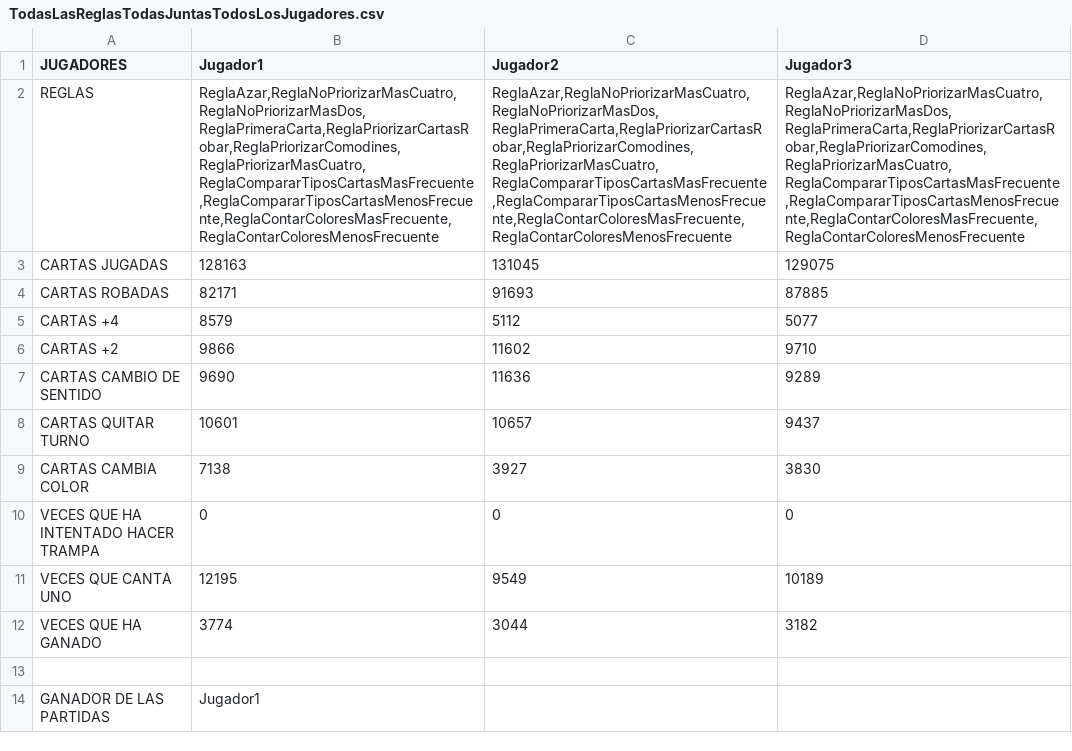
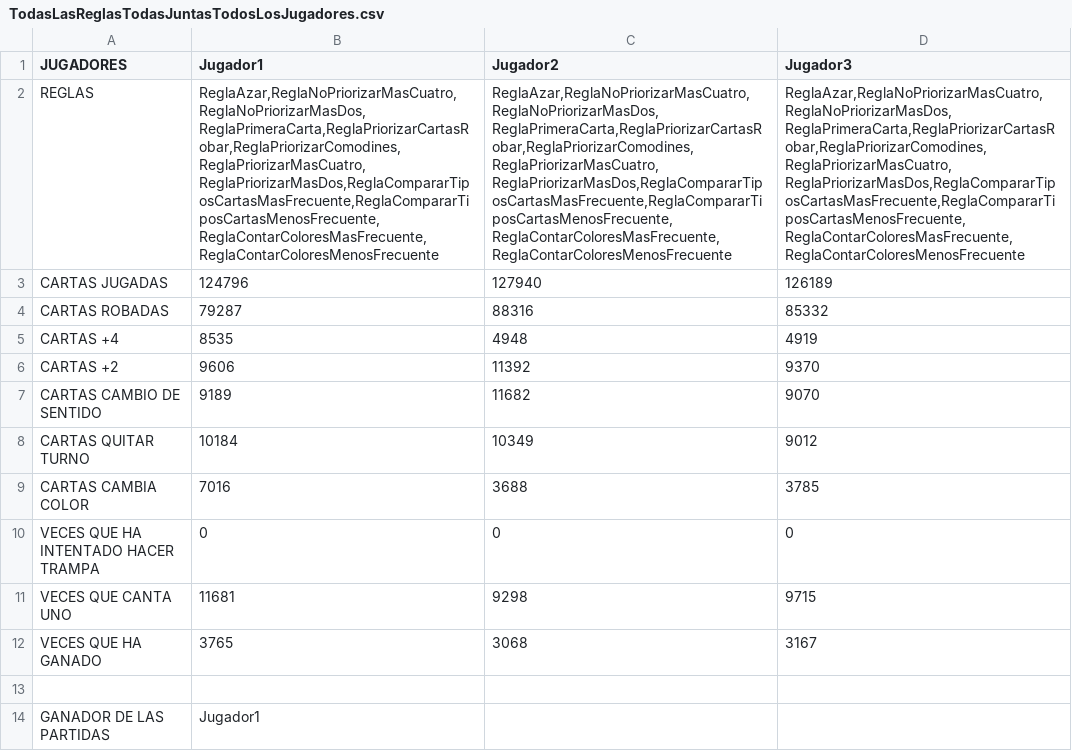
Before and after one commit to UO277189/UNO, a CSV file: UNO/src/main/resources/salidas/TodasLasReglasTodasJuntasTodosLosJugadores.csv, drawn as a sheet; the diff names each change by its address in the sheet, - before the commit and + after, or states it on an @@ line.

```diff
--- a/UNO/src/main/resources/salidas/TodasLasReglasTodasJuntasTodosLosJugadores.csv
+++ b/UNO/src/main/resources/salidas/TodasLasReglasTodasJuntasTodosLosJugadores.csv
-B2 (Jugador1): ReglaAzar,ReglaNoPriorizarMasCuatro,ReglaNoPriorizarMasDos,ReglaPrimeraCarta,ReglaPriorizarCartasRobar,ReglaPriorizarComodines,ReglaPriorizarMasCuatro,ReglaCompararTiposCartasMasFrecuente,ReglaCompararTiposCartasMenosFrecuente,ReglaContarColoresMasFrecuente,ReglaContarColoresMenosFrecuente
+B2 (Jugador1): ReglaAzar,ReglaNoPriorizarMasCuatro,ReglaNoPriorizarMasDos,ReglaPrimeraCarta,ReglaPriorizarCartasRobar,ReglaPriorizarComodines,ReglaPriorizarMasCuatro,ReglaPriorizarMasDos,ReglaCompararTiposCartasMasFrecuente,ReglaCompararTiposCartasMenosFrecuente,ReglaContarColoresMasFrecuente,ReglaContarColoresMenosFrecuente
-C2 (Jugador2): ReglaAzar,ReglaNoPriorizarMasCuatro,ReglaNoPriorizarMasDos,ReglaPrimeraCarta,ReglaPriorizarCartasRobar,ReglaPriorizarComodines,ReglaPriorizarMasCuatro,ReglaCompararTiposCartasMasFrecuente,ReglaCompararTiposCartasMenosFrecuente,ReglaContarColoresMasFrecuente,ReglaContarColoresMenosFrecuente
+C2 (Jugador2): ReglaAzar,ReglaNoPriorizarMasCuatro,ReglaNoPriorizarMasDos,ReglaPrimeraCarta,ReglaPriorizarCartasRobar,ReglaPriorizarComodines,ReglaPriorizarMasCuatro,ReglaPriorizarMasDos,ReglaCompararTiposCartasMasFrecuente,ReglaCompararTiposCartasMenosFrecuente,ReglaContarColoresMasFrecuente,ReglaContarColoresMenosFrecuente
-D2 (Jugador3): ReglaAzar,ReglaNoPriorizarMasCuatro,ReglaNoPriorizarMasDos,ReglaPrimeraCarta,ReglaPriorizarCartasRobar,ReglaPriorizarComodines,ReglaPriorizarMasCuatro,ReglaCompararTiposCartasMasFrecuente,ReglaCompararTiposCartasMenosFrecuente,ReglaContarColoresMasFrecuente,ReglaContarColoresMenosFrecuente
+D2 (Jugador3): ReglaAzar,ReglaNoPriorizarMasCuatro,ReglaNoPriorizarMasDos,ReglaPrimeraCarta,ReglaPriorizarCartasRobar,ReglaPriorizarComodines,ReglaPriorizarMasCuatro,ReglaPriorizarMasDos,ReglaCompararTiposCartasMasFrecuente,ReglaCompararTiposCartasMenosFrecuente,ReglaContarColoresMasFrecuente,ReglaContarColoresMenosFrecuente
-B3 (Jugador1): 128163
+B3 (Jugador1): 124796
-C3 (Jugador2): 131045
+C3 (Jugador2): 127940
-D3 (Jugador3): 129075
+D3 (Jugador3): 126189
-B4 (Jugador1): 82171
+B4 (Jugador1): 79287
-C4 (Jugador2): 91693
+C4 (Jugador2): 88316
-D4 (Jugador3): 87885
+D4 (Jugador3): 85332
-B5 (Jugador1): 8579
+B5 (Jugador1): 8535
-C5 (Jugador2): 5112
+C5 (Jugador2): 4948
-D5 (Jugador3): 5077
+D5 (Jugador3): 4919
-B6 (Jugador1): 9866
+B6 (Jugador1): 9606
-C6 (Jugador2): 11602
+C6 (Jugador2): 11392
-D6 (Jugador3): 9710
+D6 (Jugador3): 9370
-B7 (Jugador1): 9690
+B7 (Jugador1): 9189
-C7 (Jugador2): 11636
+C7 (Jugador2): 11682
-D7 (Jugador3): 9289
+D7 (Jugador3): 9070
-B8 (Jugador1): 10601
+B8 (Jugador1): 10184
-C8 (Jugador2): 10657
+C8 (Jugador2): 10349
-D8 (Jugador3): 9437
+D8 (Jugador3): 9012
-B9 (Jugador1): 7138
+B9 (Jugador1): 7016
-C9 (Jugador2): 3927
+C9 (Jugador2): 3688
-D9 (Jugador3): 3830
+D9 (Jugador3): 3785
-B11 (Jugador1): 12195
+B11 (Jugador1): 11681
-C11 (Jugador2): 9549
+C11 (Jugador2): 9298
-D11 (Jugador3): 10189
+D11 (Jugador3): 9715
-B12 (Jugador1): 3774
+B12 (Jugador1): 3765
-C12 (Jugador2): 3044
+C12 (Jugador2): 3068
-D12 (Jugador3): 3182
+D12 (Jugador3): 3167
```
Also changed, not shown: UNO/src/main/resources/salidas/AutomaticoUnaRegla.csv, 19 other files.
